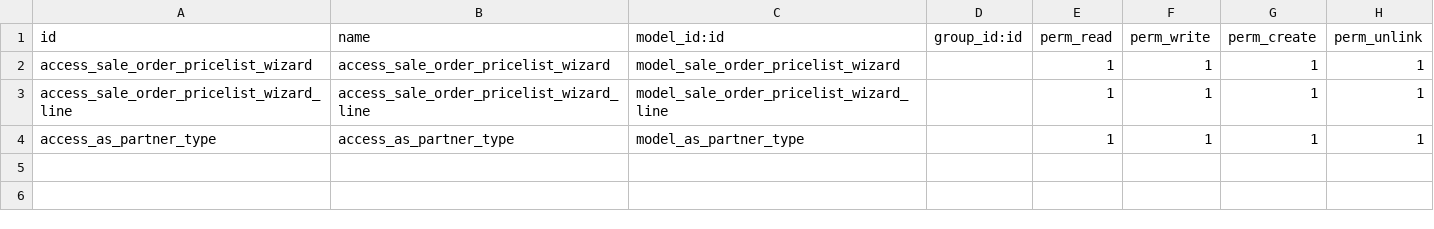
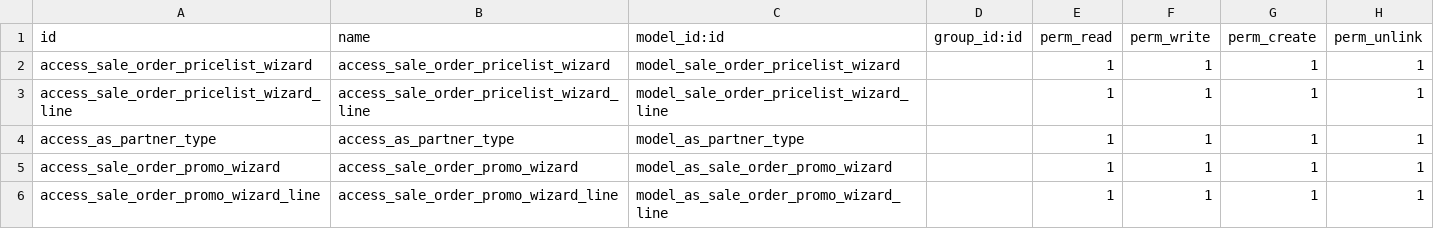
Before and after one commit to nimax-odoo/odoo, a CSV file: as_sale_pricelist/security/ir.model.access.csv, drawn as a sheet; the diff names each change by its address in the sheet, - before the commit and + after, or states it on an @@ line.

Commit message:
price 1.0

```diff
--- a/as_sale_pricelist/security/ir.model.access.csv
+++ b/as_sale_pricelist/security/ir.model.access.csv
+row 5: access_sale_order_promo_wizard | access_sale_order_promo_wizard | model_as_sale_order_promo_wizard |  | 1 | 1 | 1 | 1
+row 6: access_sale_order_promo_wizard_line | access_sale_order_promo_wizard_line | model_as_sale_order_promo_wizard_line |  | 1 | 1 | 1 | 1
```
Also changed, not shown: 17 other files.
